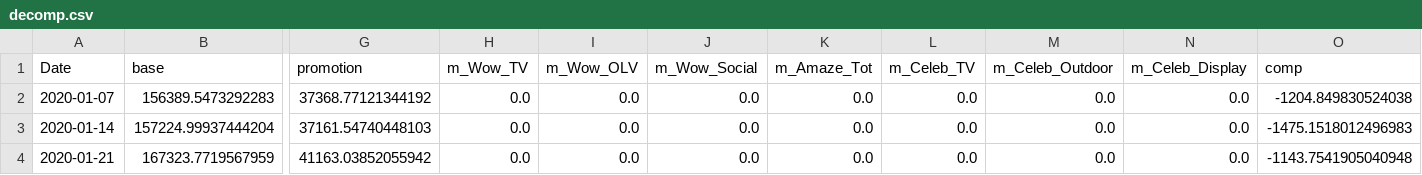
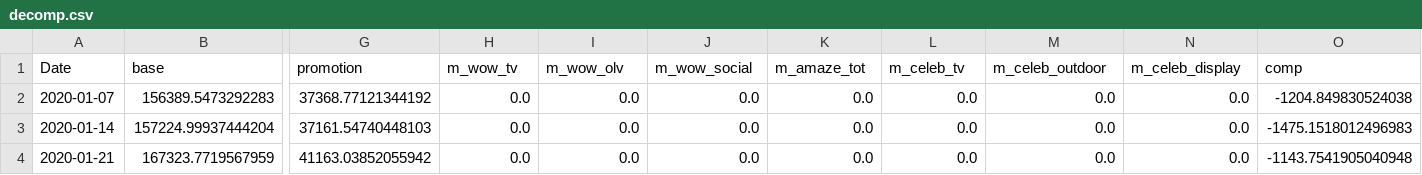
Before and after one commit to jackbowley/MMM, a CSV file: MeridianTests/Results/decomp.csv, drawn as a sheet; only a part is shown, gaps mark what is left out; the diff names each change by its address in the sheet, - before the commit and + after, or states it on an @@ line.

```diff
--- a/MeridianTests/Results/decomp.csv
+++ b/MeridianTests/Results/decomp.csv
-H1: m_Wow_TV
+H1: m_wow_tv
-I1: m_Wow_OLV
+I1: m_wow_olv
-J1: m_Wow_Social
+J1: m_wow_social
-K1: m_Amaze_Tot
+K1: m_amaze_tot
-L1: m_Celeb_TV
+L1: m_celeb_tv
-M1: m_Celeb_Outdoor
+M1: m_celeb_outdoor
-N1: m_Celeb_Display
+N1: m_celeb_display
```
Also changed, not shown: MeridianTests/Results/Rois.csv, MeridianTests/Results/data.csv, 6 other files.
